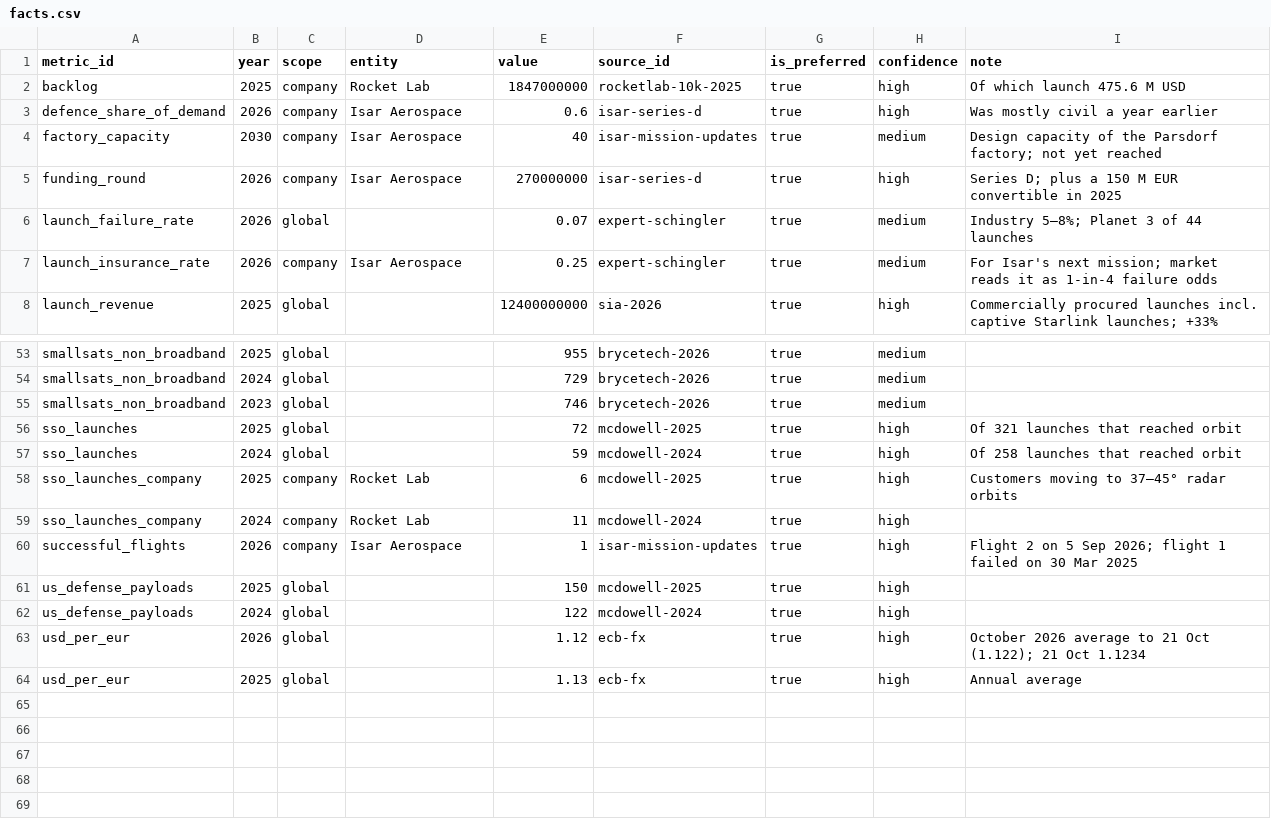
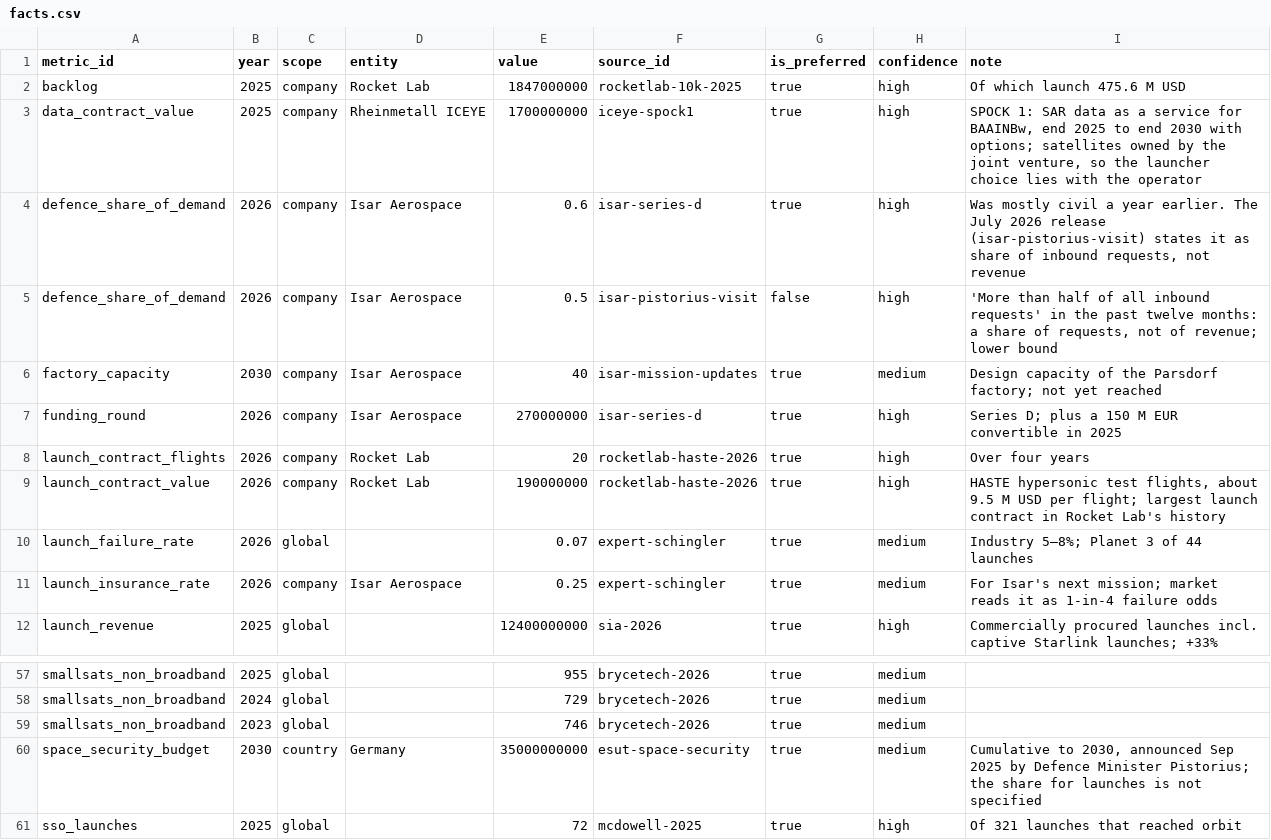
Before and after one commit to wagner-nils/stern-hackathon, a CSV file: warehouse/seed/facts.csv, drawn as a sheet; only a part is shown, gaps mark what is left out; the shorter side is filled out with more unchanged rows.

```diff
--- a/warehouse/seed/facts.csv
+++ b/warehouse/seed/facts.csv
@@ -2,5 +2,9 @@ metric_id,year,scope,entity,value,source_id,is_preferred,confidence,note
 backlog,2025,company,Rocket Lab,1847000000,rocketlab-10k-2025,true,high,Of which launch 475.6 M USD
-defence_share_of_demand,2026,company,Isar Aerospace,0.6,isar-series-d,true,high,Was mostly civil a year earlier
+data_contract_value,2025,company,Rheinmetall ICEYE,1700000000,iceye-spock1,true,high,"SPOCK 1: SAR data as a service for BAAINBw, end 2025 to end 2030 with options; satellites owned by the joint venture, so the launcher choice lies with the operator"
+defence_share_of_demand,2026,company,Isar Aerospace,0.6,isar-series-d,true,high,"Was mostly civil a year earlier. The July 2026 release (isar-pistorius-visit) states it as share of inbound requests, not revenue"
+defence_share_of_demand,2026,company,Isar Aerospace,0.5,isar-pistorius-visit,false,high,"'More than half of all inbound requests' in the past twelve months: a share of requests, not of revenue; lower bound"
 factory_capacity,2030,company,Isar Aerospace,40,isar-mission-updates,true,medium,Design capacity of the Parsdorf factory; not yet reached
 funding_round,2026,company,Isar Aerospace,270000000,isar-series-d,true,high,Series D; plus a 150 M EUR convertible in 2025
+launch_contract_flights,2026,company,Rocket Lab,20,rocketlab-haste-2026,true,high,Over four years
+launch_contract_value,2026,company,Rocket Lab,190000000,rocketlab-haste-2026,true,high,"HASTE hypersonic test flights, about 9.5 M USD per flight; largest launch contract in Rocket Lab's history"
 launch_failure_rate,2026,global,,0.07,expert-schingler,true,medium,Industry 5–8%; Planet 3 of 44 launches
@@ -55,2 +59,3 @@ smallsats_non_broadband,2024,global,,729,brycetech-2026,true,medium,
 smallsats_non_broadband,2023,global,,746,brycetech-2026,true,medium,
+space_security_budget,2030,country,Germany,35000000000,esut-space-security,true,medium,"Cumulative to 2030, announced Sep 2025 by Defence Minister Pistorius; the share for launches is not specified"
 sso_launches,2025,global,,72,mcdowell-2025,true,high,Of 321 launches that reached orbit
```
Also changed, not shown: warehouse/seed/assumptions.csv, warehouse/seed/metrics.csv, 13 other files.
